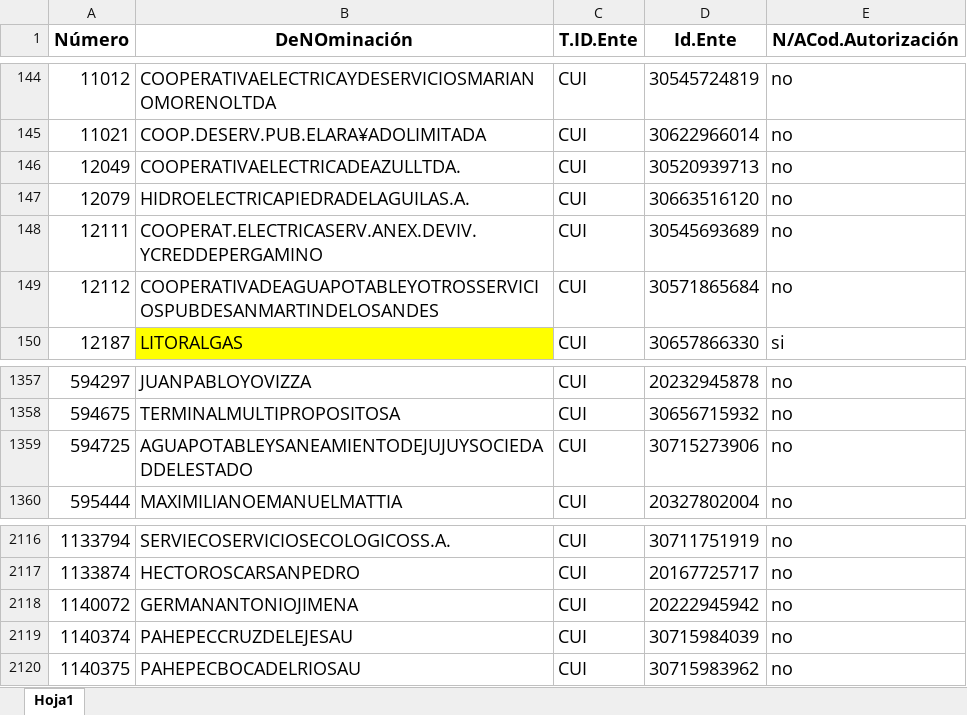
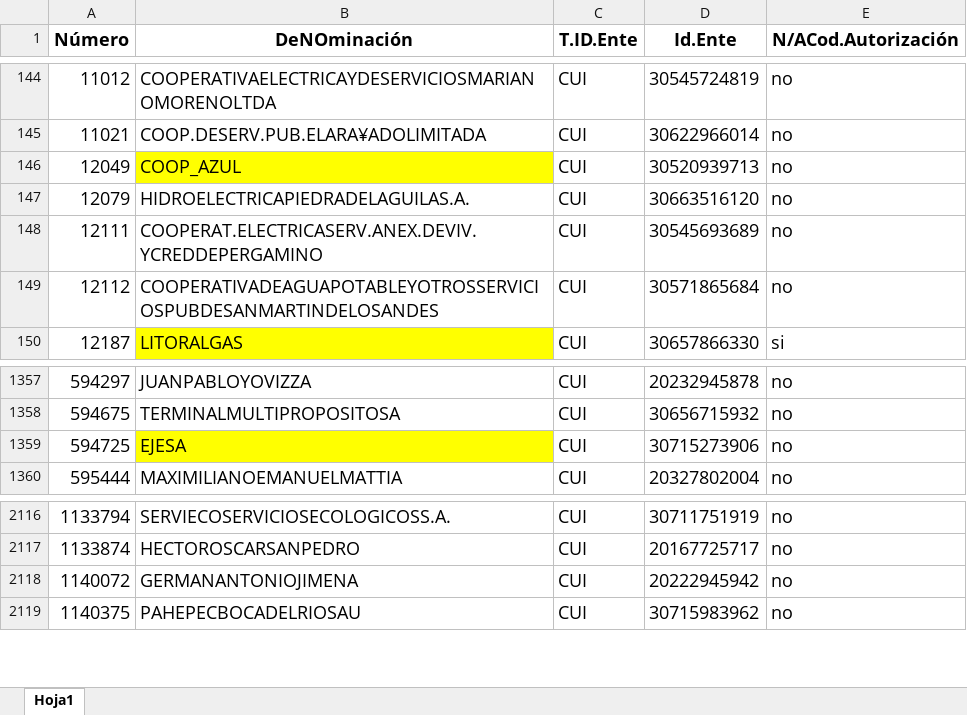
Before and after one commit to Ozhammar/Programa-Servicios-Basicos, an Excel workbook: Control de Facturas/Assets/Plantillas/BENEFICIARIOS AGUA, GAS Y LUZ.xlsx, sheet Hoja1, drawn as a sheet; only a part is shown, gaps mark what is left out; values as stored, in another font and other column widths than the file's, no borders; the diff names each change by its address in the sheet, - before the commit and + after, or states it on an @@ line.

```diff
--- a/Control de Facturas/Assets/Plantillas/BENEFICIARIOS AGUA, GAS Y LUZ.xlsx (sheet Hoja1)
+++ b/Control de Facturas/Assets/Plantillas/BENEFICIARIOS AGUA, GAS Y LUZ.xlsx (sheet Hoja1)
-B146 (DeNOminación): COOPERATIVAELECTRICADEAZULLTDA.
+B146 (DeNOminación): COOP_AZUL
-B146 fill: none
+B146 fill: #FFFF00
-B1359 (DeNOminación): AGUAPOTABLEYSANEAMIENTODEJUJUYSOCIEDADDELESTADO
+B1359 (DeNOminación): EJESA
-B1359 fill: none
+B1359 fill: #FFFF00
-row 2119: 1140374 | PAHEPECCRUZDELEJESAU | CUI | 30715984039 | no
```
Also changed, not shown: 2 other files.
